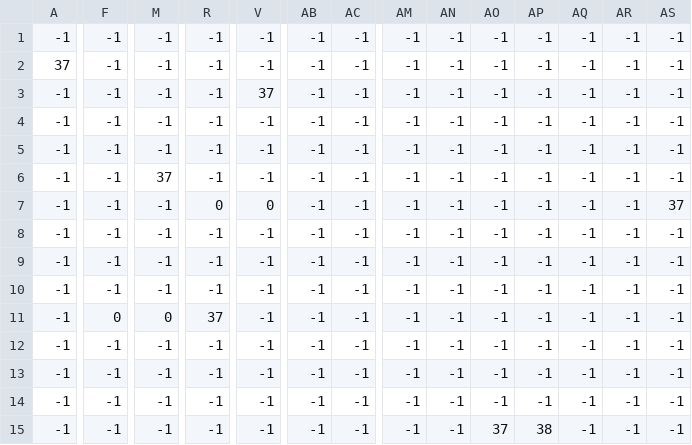
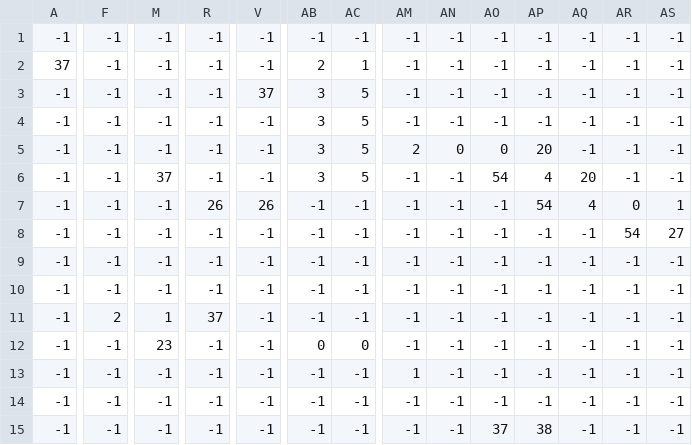
Before and after one commit to philaturner/manifesto-game, a CSV file: assets/map/level1.csv, drawn as a sheet; only a part is shown, gaps mark what is left out; removed rows and columns are numbered as before the commit, all else as after; rows hold the shown columns only; the diff covers the shown part only; the diff names each change by its address in the sheet, - before the commit and + after, or states it on an @@ line.

```diff
--- a/assets/map/level1.csv
+++ b/assets/map/level1.csv
-AB2: -1
+AB2: 2
-AC2: -1
+AC2: 1
-AB3:AB6: -1
+AB3:AB6: 3
-AC3:AC6: -1
+AC3:AC6: 5
-AM5: -1
+AM5: 2
-AN5: -1
+AN5: 0
-AO5: -1
+AO5: 0
-AP5: -1
+AP5: 20
-AO6: -1
+AO6: 54
-AP6: -1
+AP6: 4
-AQ6: -1
+AQ6: 20
-R7: 0
+R7: 26
-V7: 0
+V7: 26
-AP7: -1
+AP7: 54
-AQ7: -1
+AQ7: 4
-AR7: -1
+AR7: 0
-AS7: 37
+AS7: 1
-AR8: -1
+AR8: 54
-AS8: -1
+AS8: 27
-F11: 0
+F11: 2
-M11: 0
+M11: 1
+row 12: -1 | -1 | 23 | -1 | -1 | 0 | 0 | -1 | -1 | -1 | -1 | -1 | -1 | -1
-AM13: -1
+AM13: 1
-row 14: -1 | -1 | -1 | -1 | -1 | -1 | -1 | -1 | -1 | -1 | -1 | -1 | -1 | -1
```
Also changed, not shown: 72 edited cells elsewhere in this file, 2 other files.
